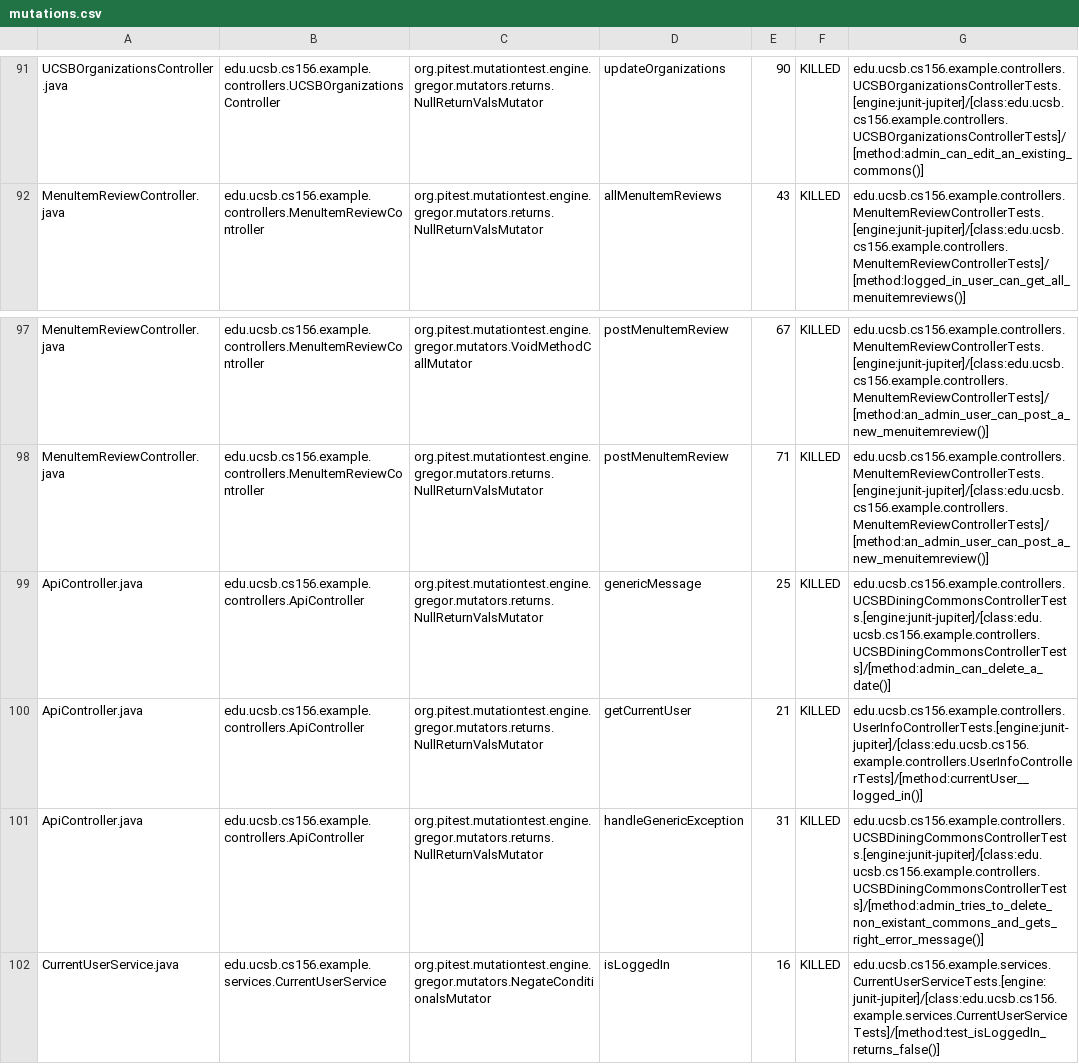
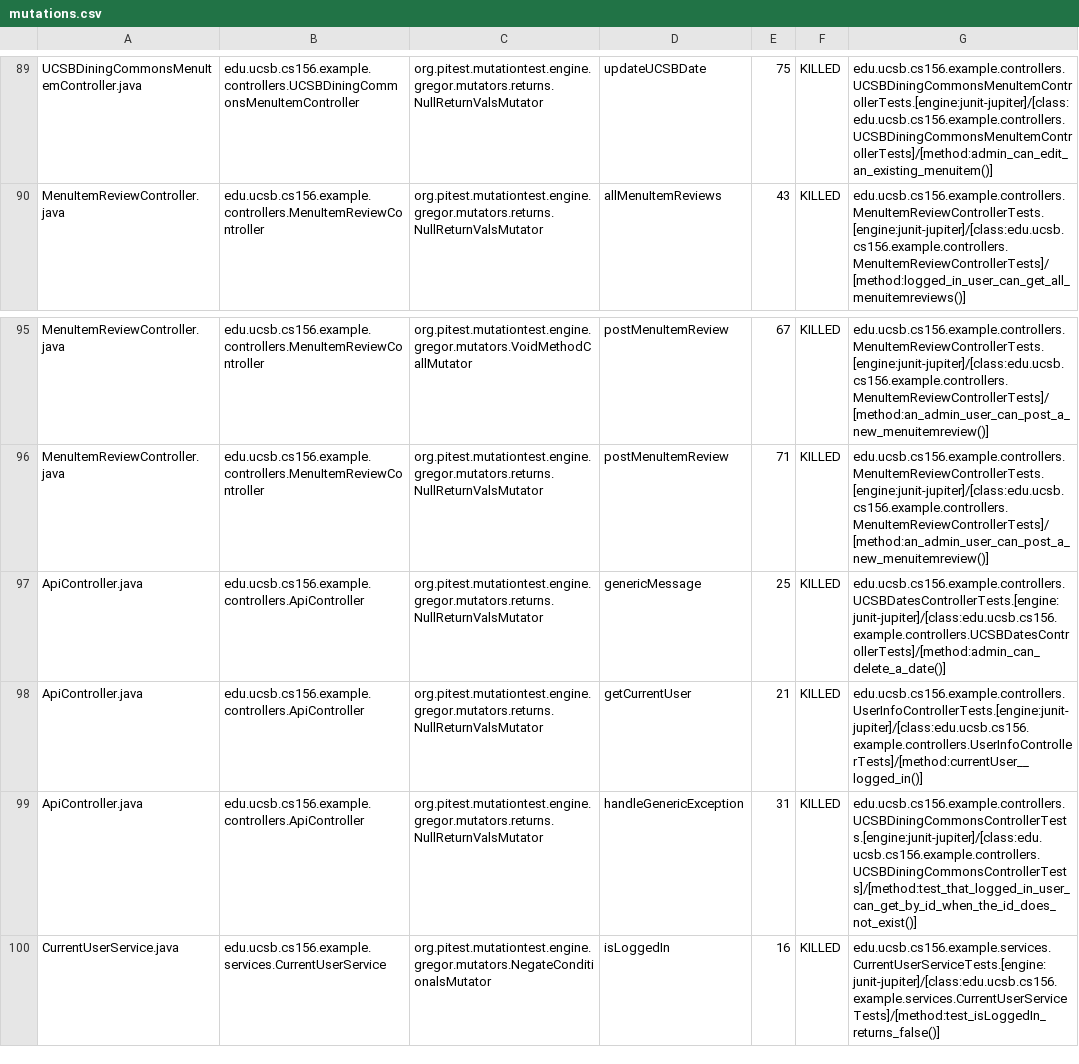
Before and after one commit to ucsb-cs156-s24/team02-s24-5pm-6, a CSV file: pitest/mutations.csv, drawn as a sheet; only a part is shown, gaps mark what is left out; addresses are those after the commit; the diff covers the shown part only; the diff names each change by its address in the sheet, - before the commit and + after, or states it on an @@ line.

Commit message:
Deploying to gh-pages from @ ucsb-cs156-s24/team02-s24-5pm-6@d6ecffc1704743cba4faff27a44e4a9c5164f0a0 🚀

```diff
--- a/pitest/mutations.csv
+++ b/pitest/mutations.csv
-A89: UCSBOrganizationsController.java
+A89: UCSBDiningCommonsMenuItemController.java
-B89: edu.ucsb.cs156.example.controllers.UCSBOrganizationsController
+B89: edu.ucsb.cs156.example.controllers.UCSBDiningCommonsMenuItemController
-D89: updateOrganizations
+D89: updateUCSBDate
-E89: 90
+E89: 75
-G89: edu.ucsb.cs156.example.controllers.UCSBOrganizationsControllerTests.[engine:junit-jupiter]/[class:edu.ucsb.cs156.example.controllers.UCSBOrganizationsControllerTests]/[method:admin_can_edit_an_existing_commons()]
+G89: edu.ucsb.cs156.example.controllers.UCSBDiningCommonsMenuItemControllerTests.[engine:junit-jupiter]/[class:edu.ucsb.cs156.example.controllers.UCSBDiningCommonsMenuItemControllerTests]/[method:admin_can_edit_an_existing_menuitem()]
-G97: edu.ucsb.cs156.example.controllers.UCSBDiningCommonsControllerTests.[engine:junit-jupiter]/[class:edu.ucsb.cs156.example.controllers.UCSBDiningCommonsControllerTests]/[method:admin_can_delete_a_date()]
+G97: edu.ucsb.cs156.example.controllers.UCSBDatesControllerTests.[engine:junit-jupiter]/[class:edu.ucsb.cs156.example.controllers.UCSBDatesControllerTests]/[method:admin_can_delete_a_date()]
-G99: edu.ucsb.cs156.example.controllers.UCSBDiningCommonsControllerTests.[engine:junit-jupiter]/[class:edu.ucsb.cs156.example.controllers.UCSBDiningCommonsControllerTests]/[method:admin_tries_to_delete_non_existant_commons_and_gets_right_error_message()]
+G99: edu.ucsb.cs156.example.controllers.UCSBDiningCommonsControllerTests.[engine:junit-jupiter]/[class:edu.ucsb.cs156.example.controllers.UCSBDiningCommonsControllerTests]/[method:test_that_logged_in_user_can_get_by_id_when_the_id_does_not_exist()]
```
Also changed, not shown: 1 added row, 3 removed rows and 46 edited cells elsewhere in this file, 18 other files.
